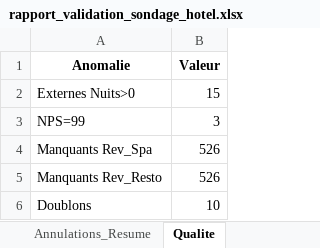
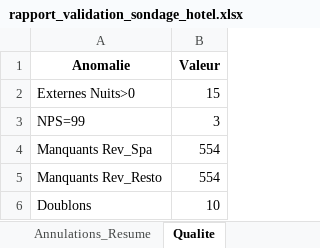
Before and after one commit to apoiri/Bernard_sondage_hotel_ua2_20260224, an Excel workbook: rapport_validation_sondage_hotel.xlsx, sheet Qualite, drawn as a sheet; values as stored, in another font and other column widths than the file's, no borders; the diff names each change by its address in the sheet, - before the commit and + after, or states it on an @@ line.

```diff
--- a/rapport_validation_sondage_hotel.xlsx (sheet Qualite)
+++ b/rapport_validation_sondage_hotel.xlsx (sheet Qualite)
-B4:B5 (Valeur): 526
+B4:B5 (Valeur): 554
```
Also changed, not shown: sheet Descriptif_numerique, sheet Annulations_Canal, sheet Khi2_Tableau, sheet ANOVA_Moyennes, sheet Proportions_IC, sheet Pearson, 7 more sheets, other sheet tabs, 10 other files.
